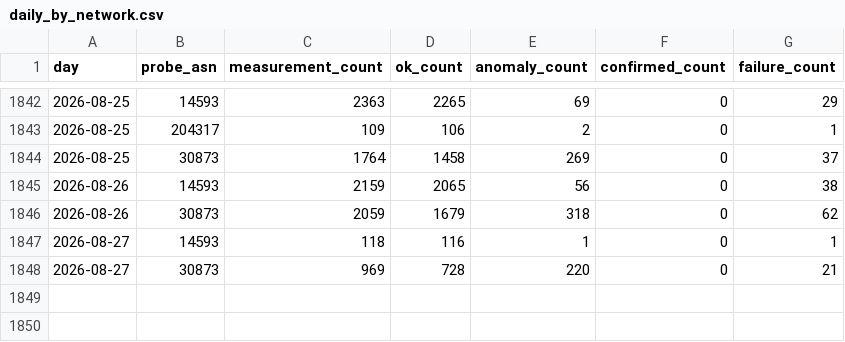
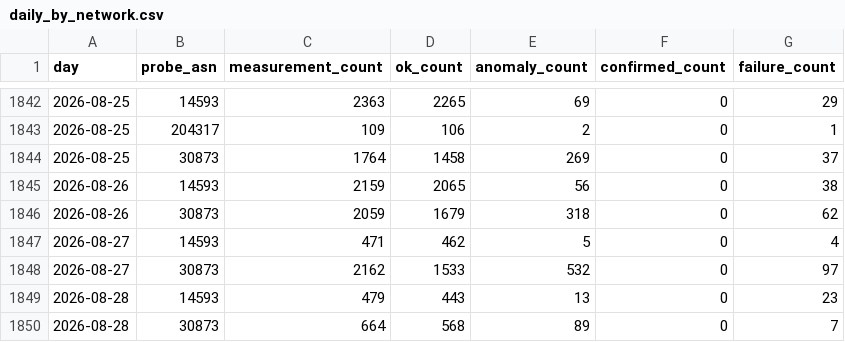
Before and after one commit to FreeTheDotYE/ye-censorship-evidence, a CSV file: data/aggregates/daily_by_network.csv, drawn as a sheet; only a part is shown, gaps mark what is left out.

```diff
--- a/data/aggregates/daily_by_network.csv
+++ b/data/aggregates/daily_by_network.csv
@@ -1846,3 +1846,5 @@ day,probe_asn,measurement_count,ok_count,anomaly_count,confirmed_count,failure_c
 2026-08-26,30873,2059,1679,318,0,62
-2026-08-27,14593,118,116,1,0,1
-2026-08-27,30873,969,728,220,0,21
+2026-08-27,14593,471,462,5,0,4
+2026-08-27,30873,2162,1533,532,0,97
+2026-08-28,14593,479,443,13,0,23
+2026-08-28,30873,664,568,89,0,7
```
Also changed, not shown: data/aggregates/daily_by_test.csv, data/events/index.csv, 10 other files.
